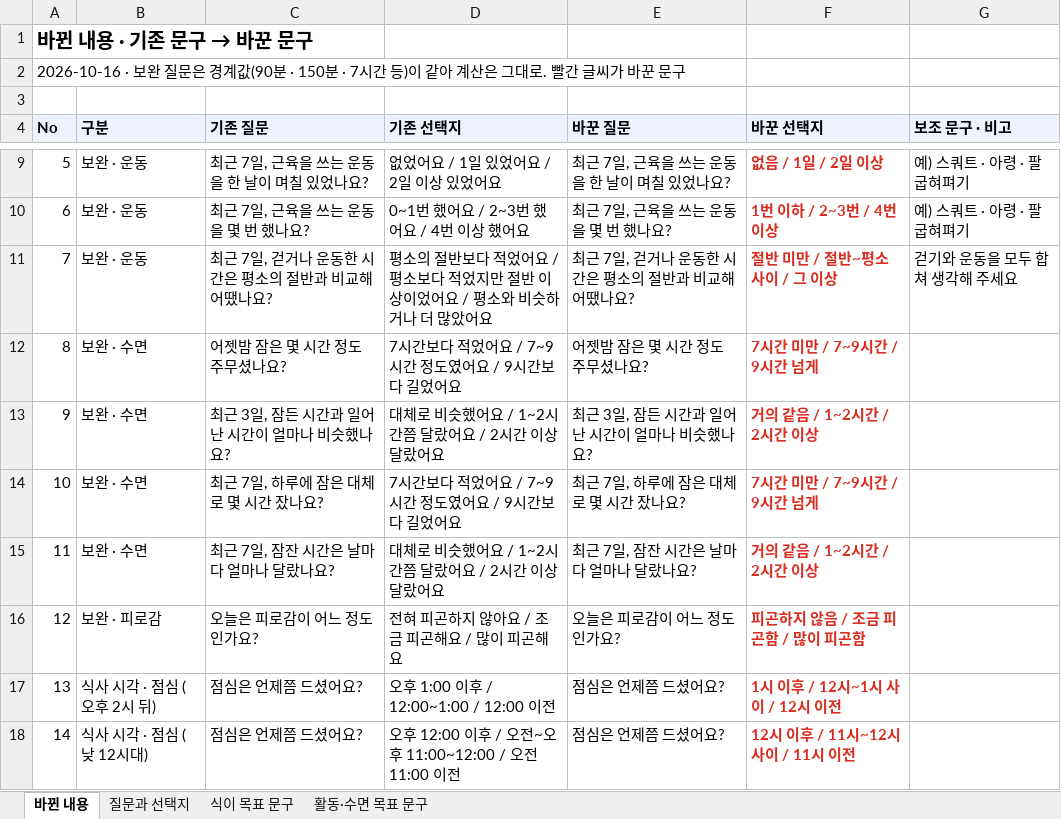
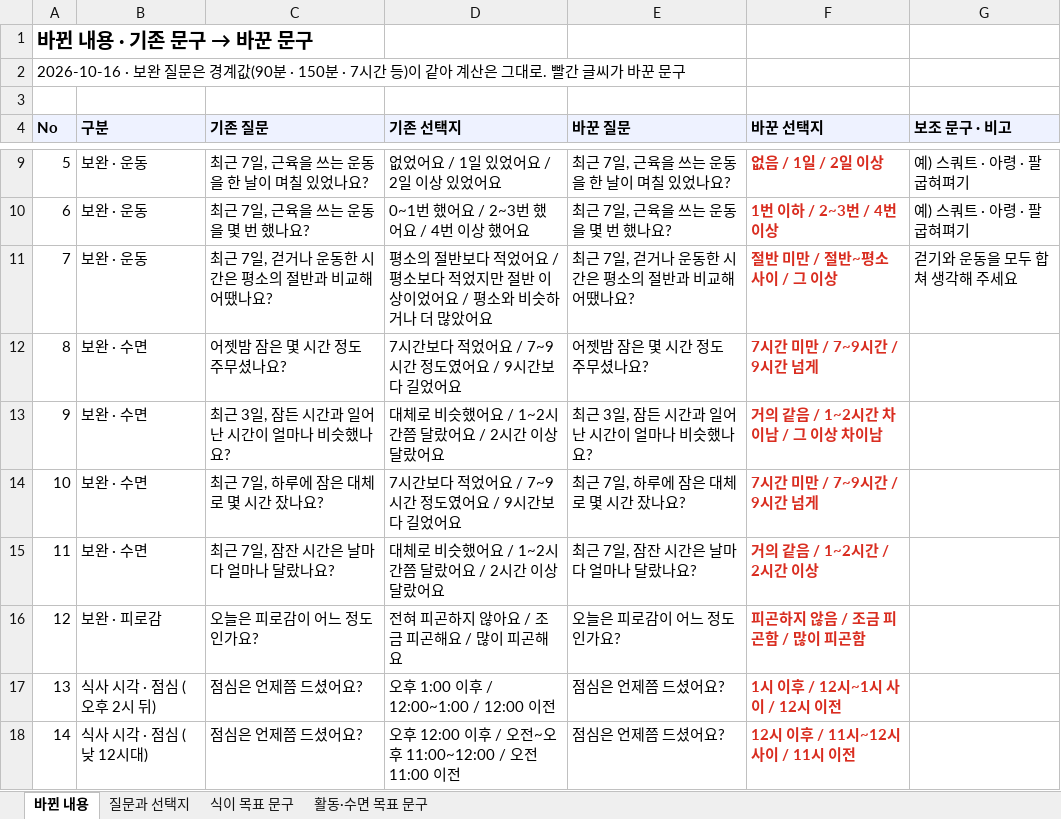
Before and after one commit to srleeinkorea/Project_maiReport, an Excel workbook: docs/화면/10_홈탭/maiReport_홈_오늘의질문_문구_v1.0.0.xlsx, sheet 바뀐 내용, drawn as a sheet; only a part is shown, gaps mark what is left out; values as stored, in another font and other column widths than the file's, no borders; the diff names each change by its address in the sheet, - before the commit and + after, or states it on an @@ line.

```diff
--- a/docs/화면/10_홈탭/maiReport_홈_오늘의질문_문구_v1.0.0.xlsx (sheet 바뀐 내용)
+++ b/docs/화면/10_홈탭/maiReport_홈_오늘의질문_문구_v1.0.0.xlsx (sheet 바뀐 내용)
-F13 (바꾼 선택지): 거의 같음 / 1~2시간 / 2시간 이상
+F13 (바꾼 선택지): 거의 같음 / 1~2시간 차이남 / 그 이상 차이남
```
Also changed, not shown: sheet 질문과 선택지, docs/엔진/코칭목표/지식DB/maiReport_지식DB_자가응답질문_선택지_v1.0.0.xlsx, 1 other file.
